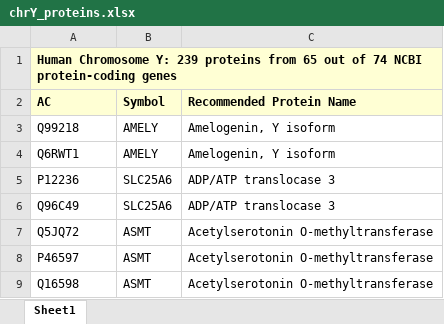
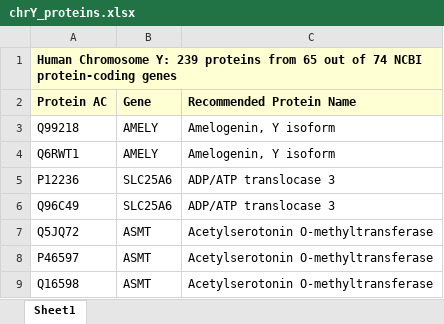
Before and after one commit to dvklopfenstein/biocode, an Excel workbook: biodownloads/quora/chrY_proteins.xlsx, sheet Sheet1, drawn as a sheet; only a part is shown; values as stored, in another font and other column widths than the file's, no borders; removed rows and columns are numbered as before the commit, all else as after; the diff names each change by its address in the sheet, - before the commit and + after, or states it on an @@ line.

```diff
--- a/biodownloads/quora/chrY_proteins.xlsx (sheet Sheet1)
+++ b/biodownloads/quora/chrY_proteins.xlsx (sheet Sheet1)
-row 2: AC | Symbol | Recommended Protein Name
+row 2: Protein AC | Gene | Recommended Protein Name
```
Also changed, not shown: 3 other files.
